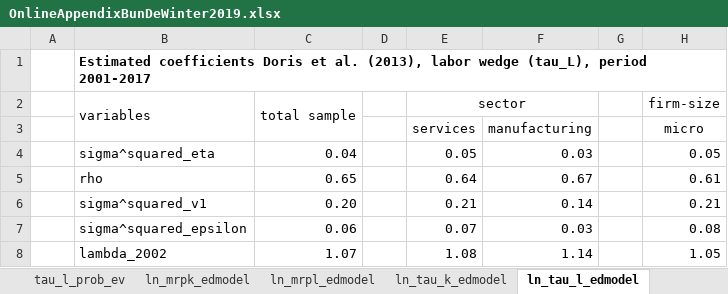
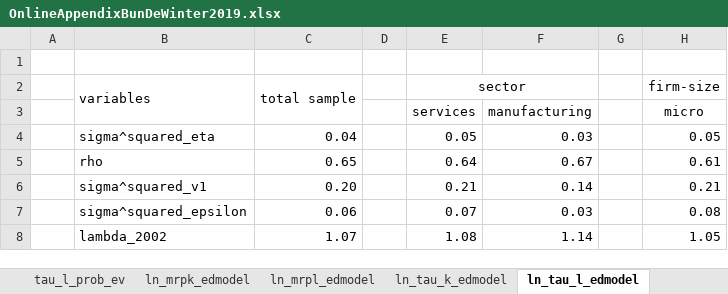
Before and after one commit to jasperdewinter/pp, an Excel workbook: files/OnlineAppendixBunDeWinter2019.xlsx, sheet ln_tau_l_edmodel, drawn as a sheet; only a part is shown; values as stored, in another font and other column widths than the file's, no borders; the diff names each change by its address in the sheet, - before the commit and + after, or states it on an @@ line.

```diff
--- a/files/OnlineAppendixBunDeWinter2019.xlsx (sheet ln_tau_l_edmodel)
+++ b/files/OnlineAppendixBunDeWinter2019.xlsx (sheet ln_tau_l_edmodel)
-B1: Estimated coefficients Doris et al. (2013), labor wedge (tau_L), period 2001-2017
+B1: (empty)
```
Also changed, not shown: sheet ReadMe.
